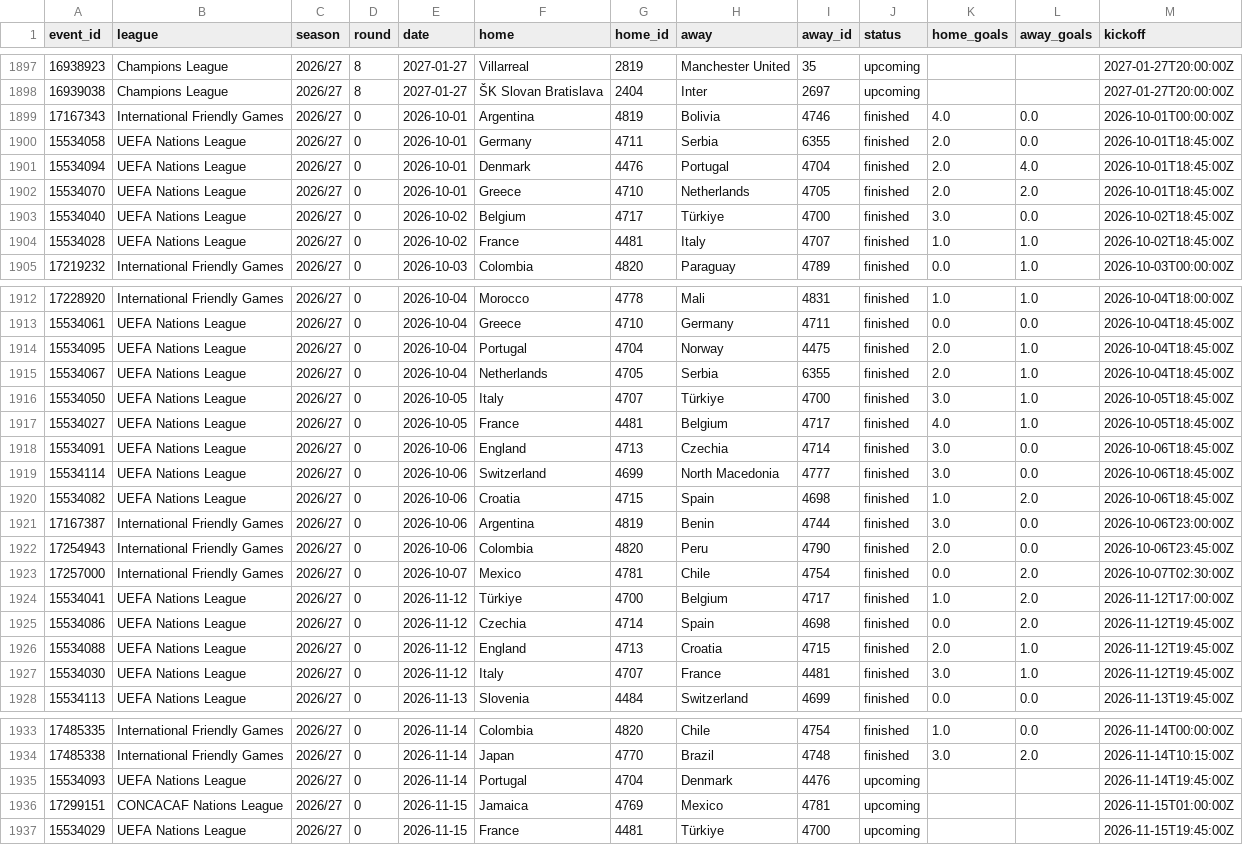
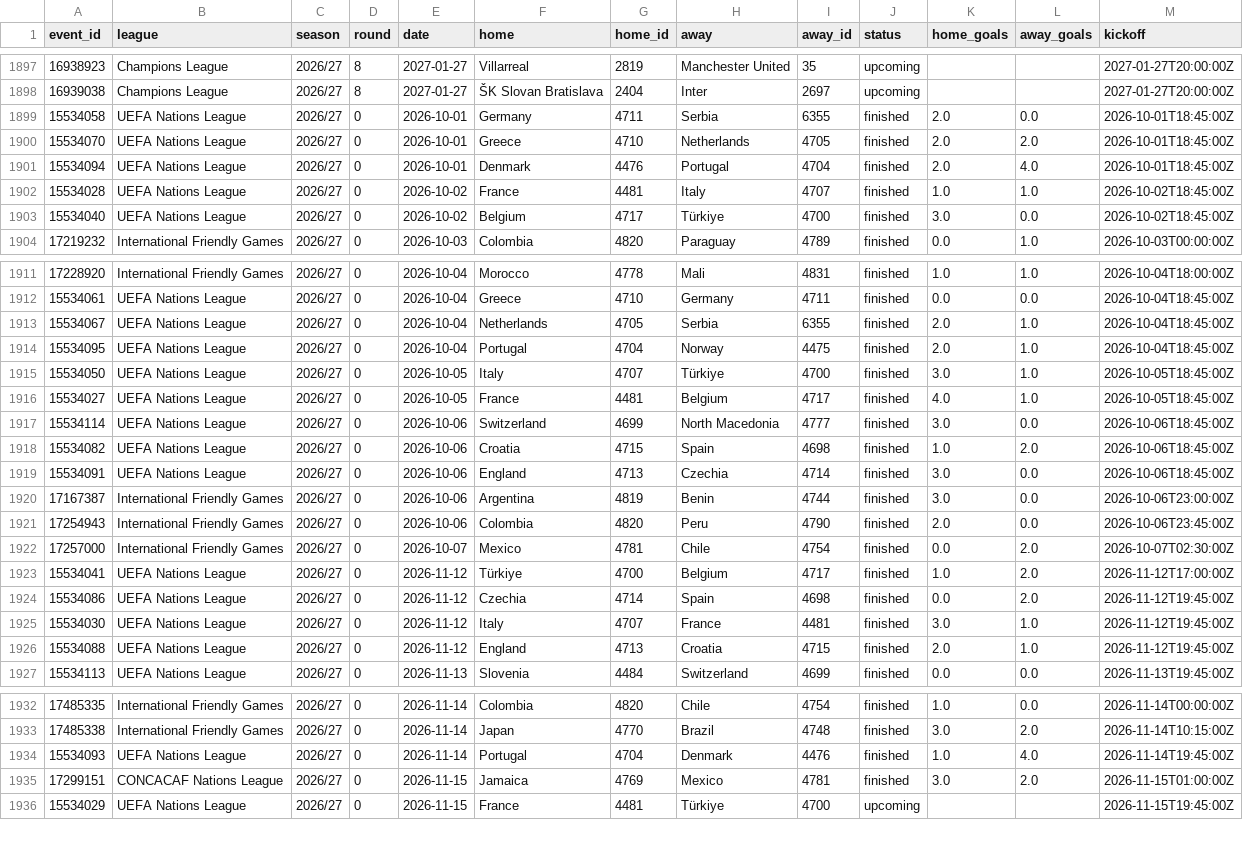
Before and after one commit to Sharone-12/Footy, a CSV file: data/processed/matches_26_27.csv, drawn as a sheet; only a part is shown, gaps mark what is left out.

Commit message:
refresh 2026-11-15 08:42

```diff
--- a/data/processed/matches_26_27.csv
+++ b/data/processed/matches_26_27.csv
@@ -1898,8 +1898,7 @@ event_id,league,season,round,date,home,home_id,away,away_id,status,home_goals,aw
 16939038,Champions League,2026/27,8,2027-01-27,ŠK Slovan Bratislava,2404,Inter,2697,upcoming,,,2027-01-27T20:00:00Z
-17167343,International Friendly Games,2026/27,0,2026-10-01,Argentina,4819,Bolivia,4746,finished,4.0,0.0,2026-10-01T00:00:00Z
 15534058,UEFA Nations League,2026/27,0,2026-10-01,Germany,4711,Serbia,6355,finished,2.0,0.0,2026-10-01T18:45:00Z
+15534070,UEFA Nations League,2026/27,0,2026-10-01,Greece,4710,Netherlands,4705,finished,2.0,2.0,2026-10-01T18:45:00Z
 15534094,UEFA Nations League,2026/27,0,2026-10-01,Denmark,4476,Portugal,4704,finished,2.0,4.0,2026-10-01T18:45:00Z
-15534070,UEFA Nations League,2026/27,0,2026-10-01,Greece,4710,Netherlands,4705,finished,2.0,2.0,2026-10-01T18:45:00Z
+15534028,UEFA Nations League,2026/27,0,2026-10-02,France,4481,Italy,4707,finished,1.0,1.0,2026-10-02T18:45:00Z
 15534040,UEFA Nations League,2026/27,0,2026-10-02,Belgium,4717,Türkiye,4700,finished,3.0,0.0,2026-10-02T18:45:00Z
-15534028,UEFA Nations League,2026/27,0,2026-10-02,France,4481,Italy,4707,finished,1.0,1.0,2026-10-02T18:45:00Z
 17219232,International Friendly Games,2026/27,0,2026-10-03,Colombia,4820,Paraguay,4789,finished,0.0,1.0,2026-10-03T00:00:00Z
@@ -1913,9 +1912,9 @@ event_id,league,season,round,date,home,home_id,away,away_id,status,home_goals,aw
 15534061,UEFA Nations League,2026/27,0,2026-10-04,Greece,4710,Germany,4711,finished,0.0,0.0,2026-10-04T18:45:00Z
+15534067,UEFA Nations League,2026/27,0,2026-10-04,Netherlands,4705,Serbia,6355,finished,2.0,1.0,2026-10-04T18:45:00Z
 15534095,UEFA Nations League,2026/27,0,2026-10-04,Portugal,4704,Norway,4475,finished,2.0,1.0,2026-10-04T18:45:00Z
-15534067,UEFA Nations League,2026/27,0,2026-10-04,Netherlands,4705,Serbia,6355,finished,2.0,1.0,2026-10-04T18:45:00Z
 15534050,UEFA Nations League,2026/27,0,2026-10-05,Italy,4707,Türkiye,4700,finished,3.0,1.0,2026-10-05T18:45:00Z
 15534027,UEFA Nations League,2026/27,0,2026-10-05,France,4481,Belgium,4717,finished,4.0,1.0,2026-10-05T18:45:00Z
-15534091,UEFA Nations League,2026/27,0,2026-10-06,England,4713,Czechia,4714,finished,3.0,0.0,2026-10-06T18:45:00Z
 15534114,UEFA Nations League,2026/27,0,2026-10-06,Switzerland,4699,North Macedonia,4777,finished,3.0,0.0,2026-10-06T18:45:00Z
 15534082,UEFA Nations League,2026/27,0,2026-10-06,Croatia,4715,Spain,4698,finished,1.0,2.0,2026-10-06T18:45:00Z
+15534091,UEFA Nations League,2026/27,0,2026-10-06,England,4713,Czechia,4714,finished,3.0,0.0,2026-10-06T18:45:00Z
 17167387,International Friendly Games,2026/27,0,2026-10-06,Argentina,4819,Benin,4744,finished,3.0,0.0,2026-10-06T23:00:00Z
@@ -1925,4 +1924,4 @@ event_id,league,season,round,date,home,home_id,away,away_id,status,home_goals,aw
 15534086,UEFA Nations League,2026/27,0,2026-11-12,Czechia,4714,Spain,4698,finished,0.0,2.0,2026-11-12T19:45:00Z
+15534030,UEFA Nations League,2026/27,0,2026-11-12,Italy,4707,France,4481,finished,3.0,1.0,2026-11-12T19:45:00Z
 15534088,UEFA Nations League,2026/27,0,2026-11-12,England,4713,Croatia,4715,finished,2.0,1.0,2026-11-12T19:45:00Z
-15534030,UEFA Nations League,2026/27,0,2026-11-12,Italy,4707,France,4481,finished,3.0,1.0,2026-11-12T19:45:00Z
 15534113,UEFA Nations League,2026/27,0,2026-11-13,Slovenia,4484,Switzerland,4699,finished,0.0,0.0,2026-11-13T19:45:00Z
@@ -1934,4 +1933,4 @@ event_id,league,season,round,date,home,home_id,away,away_id,status,home_goals,aw
 17485338,International Friendly Games,2026/27,0,2026-11-14,Japan,4770,Brazil,4748,finished,3.0,2.0,2026-11-14T10:15:00Z
-15534093,UEFA Nations League,2026/27,0,2026-11-14,Portugal,4704,Denmark,4476,upcoming,,,2026-11-14T19:45:00Z
-17299151,CONCACAF Nations League,2026/27,0,2026-11-15,Jamaica,4769,Mexico,4781,upcoming,,,2026-11-15T01:00:00Z
+15534093,UEFA Nations League,2026/27,0,2026-11-14,Portugal,4704,Denmark,4476,finished,1.0,4.0,2026-11-14T19:45:00Z
+17299151,CONCACAF Nations League,2026/27,0,2026-11-15,Jamaica,4769,Mexico,4781,finished,3.0,2.0,2026-11-15T01:00:00Z
 15534029,UEFA Nations League,2026/27,0,2026-11-15,France,4481,Türkiye,4700,upcoming,,,2026-11-15T19:45:00Z
```
